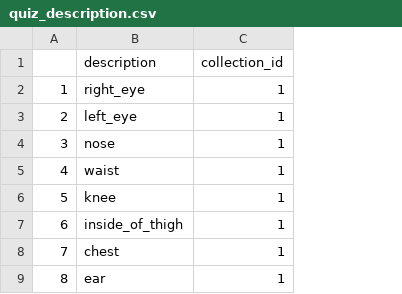
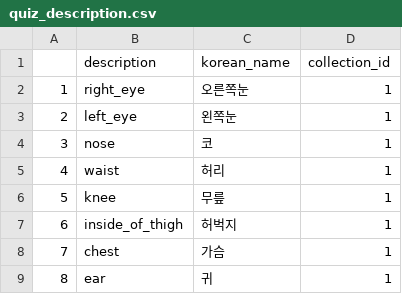
Before and after one commit to RYUJINSIK/AI_project, a CSV file: backend/utils/quiz_description.csv, drawn as a sheet; only a part is shown; the diff names each change by its address in the sheet, - before the commit and + after, or states it on an @@ line.

```diff
--- a/backend/utils/quiz_description.csv
+++ b/backend/utils/quiz_description.csv
+column C (korean_name), rows 2-9: 오른쪽눈 | 왼쪽눈 | 코 | 허리 | 무릎 | 허벅지 | 가슴 | 귀
```
Also changed, not shown: 48 other files.
